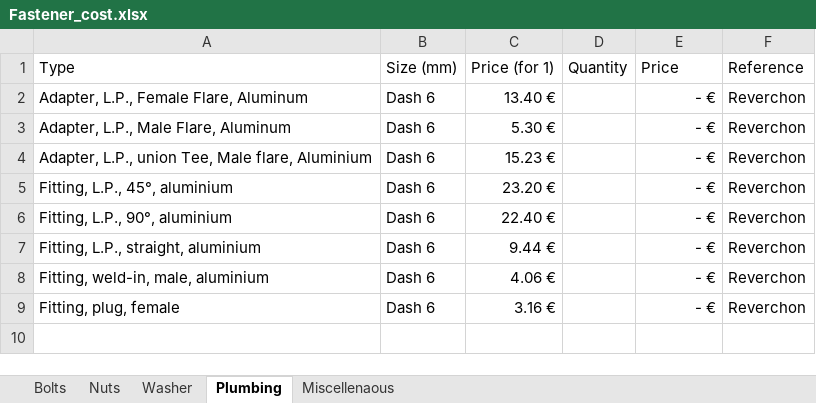
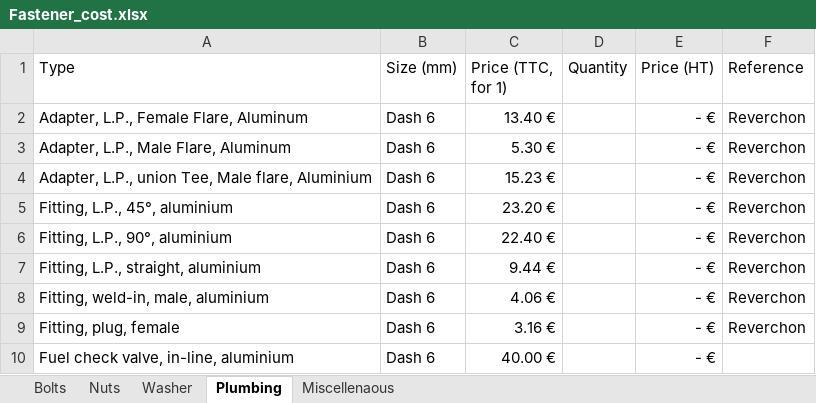
Before and after one commit to EOSCogniton/STUF2019, an Excel workbook: CR - Cost Report/CBOM/Fastener_cost.xlsx, sheet Plumbing, drawn as a sheet; values as stored, in another font and other column widths than the file's, no borders; the diff names each change by its address in the sheet, - before the commit and + after, or states it on an @@ line.

```diff
--- a/CR - Cost Report/CBOM/Fastener_cost.xlsx (sheet Plumbing)
+++ b/CR - Cost Report/CBOM/Fastener_cost.xlsx (sheet Plumbing)
-C1: Price (for 1)
+C1: Price (TTC, for 1)
-E1: Price
+E1: Price (HT)
+row 10: Fuel check valve, in-line, aluminium | Dash 6 | 40.00 € |  | - €
```
Also changed, not shown: CR - Cost Report/BOM/EN/ENA0200_to_ENA0400.xlsx, CR - Cost Report/BOM/EN/ENA0600.xlsx, 1 other file.
